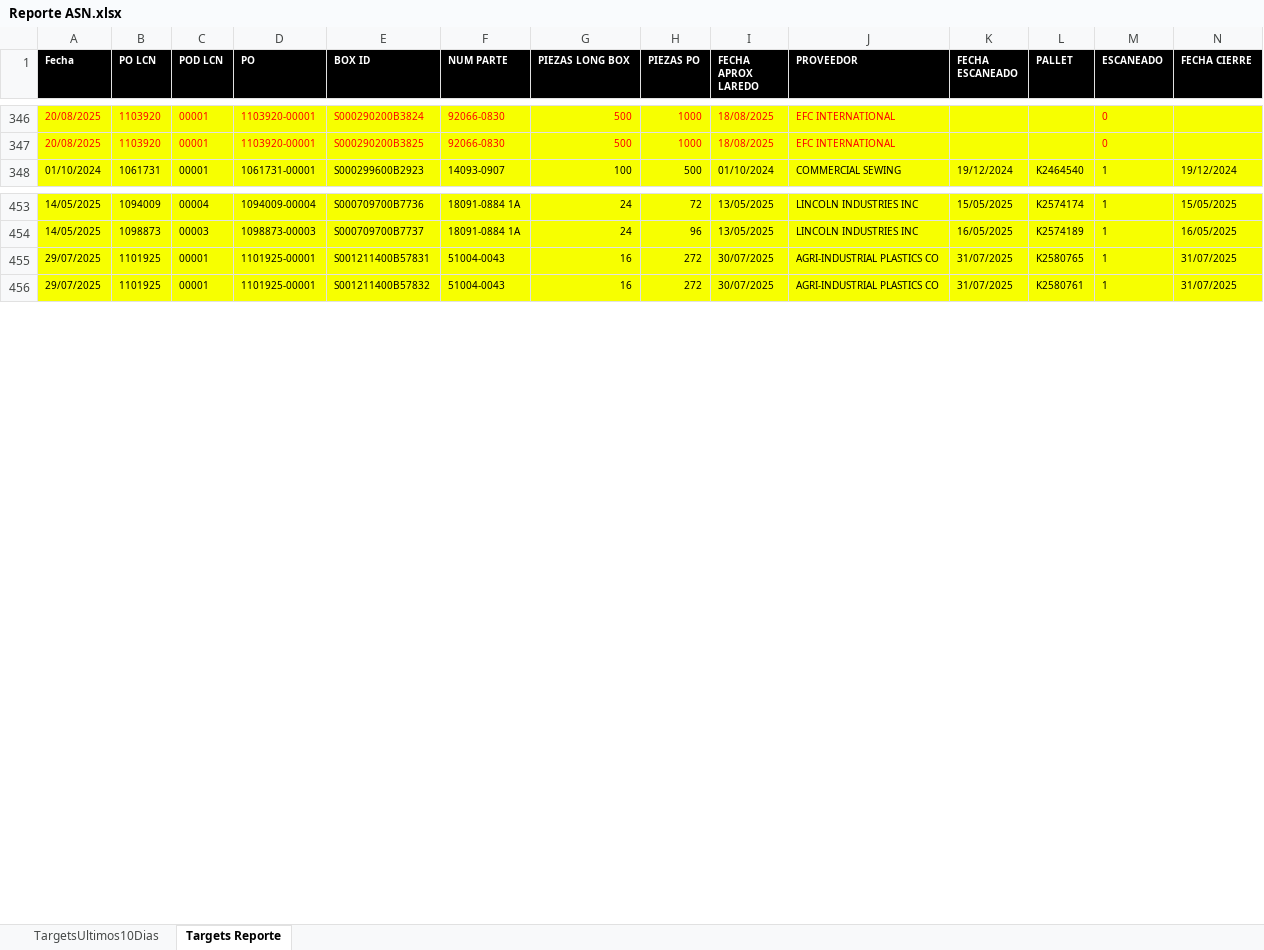
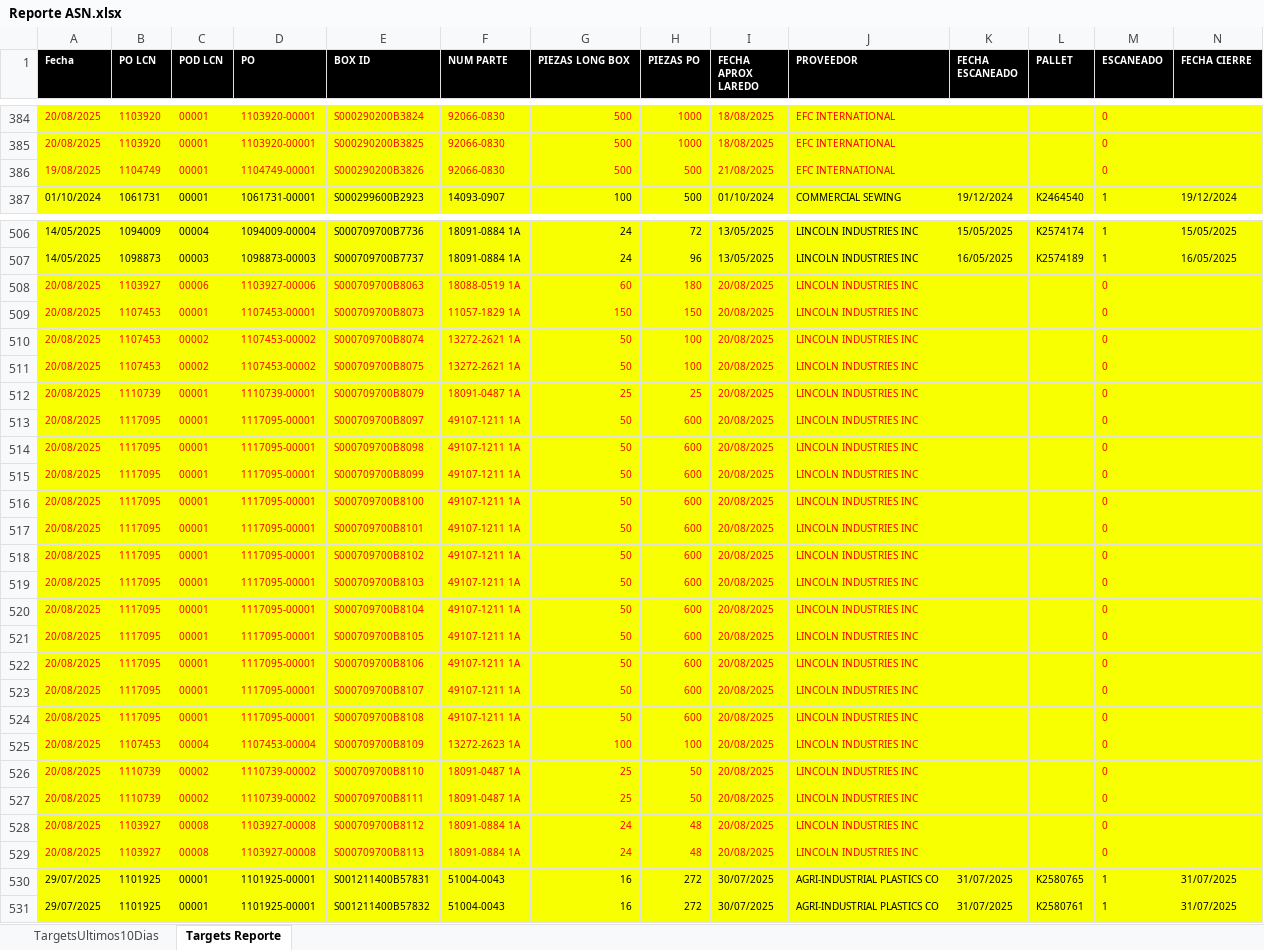
Before and after one commit to stypZayro/EstadosCuenta, an Excel workbook: src/excel/Reporte ASN.xlsx, sheet Targets Reporte, drawn as a sheet; only a part is shown, gaps mark what is left out; values as stored, in another font and other column widths than the file's, no borders; rows hold the shown columns only; the diff covers the shown part only; the diff names each change by its address in the sheet, - before the commit and + after, or states it on an @@ line.

```diff
--- a/src/excel/Reporte ASN.xlsx (sheet Targets Reporte)
+++ b/src/excel/Reporte ASN.xlsx (sheet Targets Reporte)
+row 386: 19/08/2025 | 1104749 | 00001 | 1104749-00001 | S000290200B3826 | 92066-0830 | 500 | 500 | 21/08/2025 | EFC INTERNATIONAL |  |  | 0
+row 508: 20/08/2025 | 1103927 | 00006 | 1103927-00006 | S000709700B8063 | 18088-0519 1A | 60 | 180 | 20/08/2025 | LINCOLN INDUSTRIES INC |  |  | 0
+row 509: 20/08/2025 | 1107453 | 00001 | 1107453-00001 | S000709700B8073 | 11057-1829 1A | 150 | 150 | 20/08/2025 | LINCOLN INDUSTRIES INC |  |  | 0
+row 510: 20/08/2025 | 1107453 | 00002 | 1107453-00002 | S000709700B8074 | 13272-2621 1A | 50 | 100 | 20/08/2025 | LINCOLN INDUSTRIES INC |  |  | 0
+row 511: 20/08/2025 | 1107453 | 00002 | 1107453-00002 | S000709700B8075 | 13272-2621 1A | 50 | 100 | 20/08/2025 | LINCOLN INDUSTRIES INC |  |  | 0
+row 512: 20/08/2025 | 1110739 | 00001 | 1110739-00001 | S000709700B8079 | 18091-0487 1A | 25 | 25 | 20/08/2025 | LINCOLN INDUSTRIES INC |  |  | 0
+row 513: 20/08/2025 | 1117095 | 00001 | 1117095-00001 | S000709700B8097 | 49107-1211 1A | 50 | 600 | 20/08/2025 | LINCOLN INDUSTRIES INC |  |  | 0
+row 514: 20/08/2025 | 1117095 | 00001 | 1117095-00001 | S000709700B8098 | 49107-1211 1A | 50 | 600 | 20/08/2025 | LINCOLN INDUSTRIES INC |  |  | 0
+row 515: 20/08/2025 | 1117095 | 00001 | 1117095-00001 | S000709700B8099 | 49107-1211 1A | 50 | 600 | 20/08/2025 | LINCOLN INDUSTRIES INC |  |  | 0
+row 516: 20/08/2025 | 1117095 | 00001 | 1117095-00001 | S000709700B8100 | 49107-1211 1A | 50 | 600 | 20/08/2025 | LINCOLN INDUSTRIES INC |  |  | 0
+row 517: 20/08/2025 | 1117095 | 00001 | 1117095-00001 | S000709700B8101 | 49107-1211 1A | 50 | 600 | 20/08/2025 | LINCOLN INDUSTRIES INC |  |  | 0
+row 518: 20/08/2025 | 1117095 | 00001 | 1117095-00001 | S000709700B8102 | 49107-1211 1A | 50 | 600 | 20/08/2025 | LINCOLN INDUSTRIES INC |  |  | 0
+row 519: 20/08/2025 | 1117095 | 00001 | 1117095-00001 | S000709700B8103 | 49107-1211 1A | 50 | 600 | 20/08/2025 | LINCOLN INDUSTRIES INC |  |  | 0
+row 520: 20/08/2025 | 1117095 | 00001 | 1117095-00001 | S000709700B8104 | 49107-1211 1A | 50 | 600 | 20/08/2025 | LINCOLN INDUSTRIES INC |  |  | 0
+row 521: 20/08/2025 | 1117095 | 00001 | 1117095-00001 | S000709700B8105 | 49107-1211 1A | 50 | 600 | 20/08/2025 | LINCOLN INDUSTRIES INC |  |  | 0
+row 522: 20/08/2025 | 1117095 | 00001 | 1117095-00001 | S000709700B8106 | 49107-1211 1A | 50 | 600 | 20/08/2025 | LINCOLN INDUSTRIES INC |  |  | 0
+row 523: 20/08/2025 | 1117095 | 00001 | 1117095-00001 | S000709700B8107 | 49107-1211 1A | 50 | 600 | 20/08/2025 | LINCOLN INDUSTRIES INC |  |  | 0
+row 524: 20/08/2025 | 1117095 | 00001 | 1117095-00001 | S000709700B8108 | 49107-1211 1A | 50 | 600 | 20/08/2025 | LINCOLN INDUSTRIES INC |  |  | 0
+row 525: 20/08/2025 | 1107453 | 00004 | 1107453-00004 | S000709700B8109 | 13272-2623 1A | 100 | 100 | 20/08/2025 | LINCOLN INDUSTRIES INC |  |  | 0
+row 526: 20/08/2025 | 1110739 | 00002 | 1110739-00002 | S000709700B8110 | 18091-0487 1A | 25 | 50 | 20/08/2025 | LINCOLN INDUSTRIES INC |  |  | 0
+row 527: 20/08/2025 | 1110739 | 00002 | 1110739-00002 | S000709700B8111 | 18091-0487 1A | 25 | 50 | 20/08/2025 | LINCOLN INDUSTRIES INC |  |  | 0
+row 528: 20/08/2025 | 1103927 | 00008 | 1103927-00008 | S000709700B8112 | 18091-0884 1A | 24 | 48 | 20/08/2025 | LINCOLN INDUSTRIES INC |  |  | 0
+row 529: 20/08/2025 | 1103927 | 00008 | 1103927-00008 | S000709700B8113 | 18091-0884 1A | 24 | 48 | 20/08/2025 | LINCOLN INDUSTRIES INC |  |  | 0
```
Also changed, not shown: 64 added rows and 10 removed rows elsewhere in this sheet, sheet TargetsUltimos10Dias, 1 other file.
